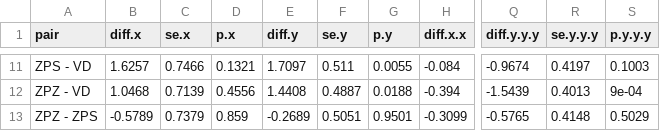
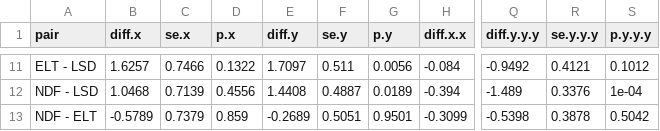
Before and after one commit to vojta-bartak/Disturbance, a CSV file: multcomp.csv, drawn as a sheet; only a part is shown, gaps mark what is left out; the diff covers the shown part only; the diff names each change by its address in the sheet, - before the commit and + after, or states it on an @@ line.

```diff
--- a/multcomp.csv
+++ b/multcomp.csv
-A11 (pair): ZPS - VD
+A11 (pair): ELT - LSD
-D11 (p.x): 0.1321
+D11 (p.x): 0.1322
-G11 (p.y): 0.0055
+G11 (p.y): 0.0056
-Q11 (diff.y.y.y): -0.9674
+Q11 (diff.y.y.y): -0.9492
-R11 (se.y.y.y): 0.4197
+R11 (se.y.y.y): 0.4121
-S11 (p.y.y.y): 0.1003
+S11 (p.y.y.y): 0.1012
-A12 (pair): ZPZ - VD
+A12 (pair): NDF - LSD
-G12 (p.y): 0.0188
+G12 (p.y): 0.0189
-Q12 (diff.y.y.y): -1.5439
+Q12 (diff.y.y.y): -1.489
-R12 (se.y.y.y): 0.4013
+R12 (se.y.y.y): 0.3376
-S12 (p.y.y.y): 9e-04
+S12 (p.y.y.y): 1e-04
-A13 (pair): ZPZ - ZPS
+A13 (pair): NDF - ELT
-Q13 (diff.y.y.y): -0.5765
+Q13 (diff.y.y.y): -0.5398
-R13 (se.y.y.y): 0.4148
+R13 (se.y.y.y): 0.3878
-S13 (p.y.y.y): 0.5029
+S13 (p.y.y.y): 0.5042
```
Also changed, not shown: 60 edited cells elsewhere in this file, 9 other files.
